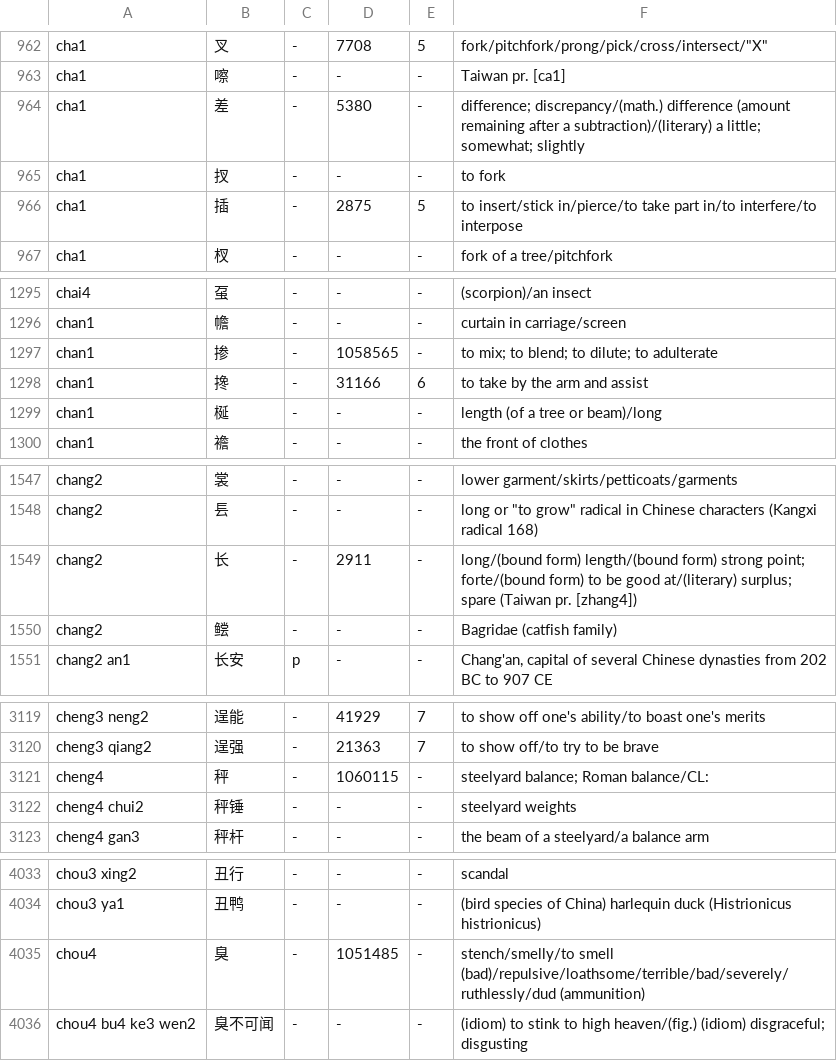
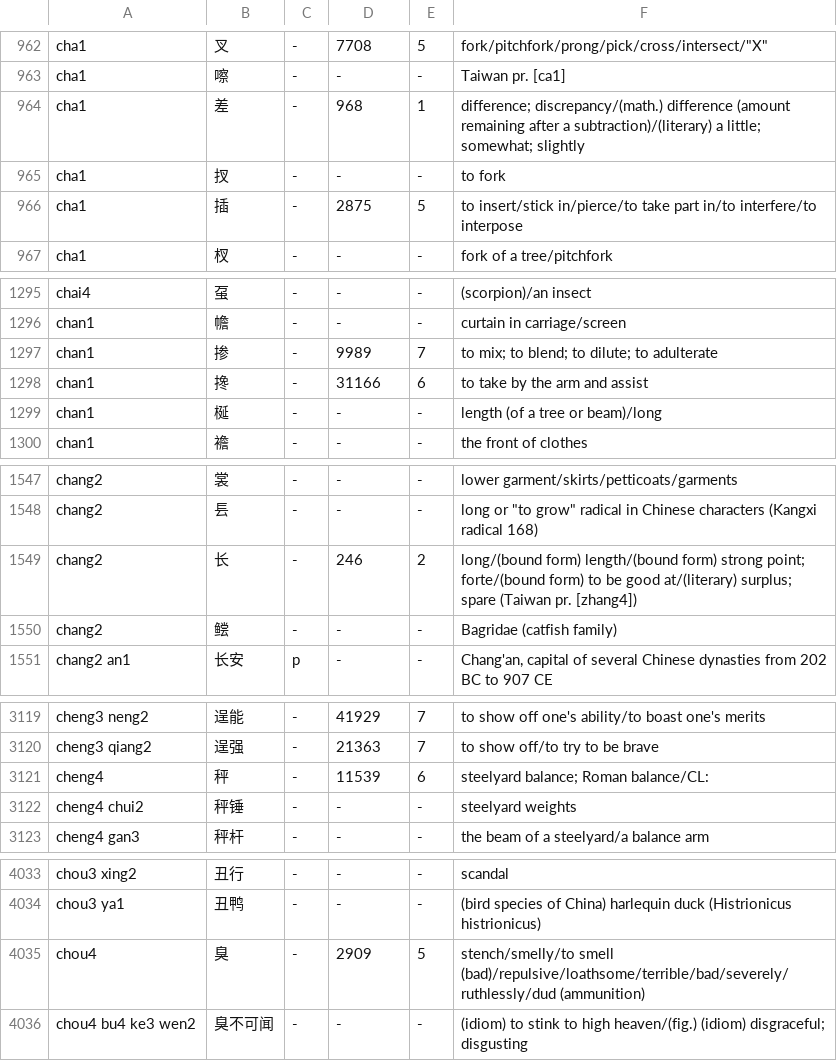
Before and after one commit to seawolf/koyou, a TSV file: assets/dictionary/c.tsv, drawn as a sheet; only a part is shown, gaps mark what is left out; the diff covers the shown part only.

```diff
--- a/assets/dictionary/c.tsv
+++ b/assets/dictionary/c.tsv
@@ -963,3 +963,3 @@ cha1	叉	-	7708	5	fork/pitchfork/prong/pick/cross/intersect/"X"
 cha1	嚓	-	-	-	Taiwan pr. [ca1]
-cha1	差	-	5380	-	difference; discrepancy/(math.) difference (amount remaining after a subtraction)/(literary) a little; somewhat; slightly
+cha1	差	-	968	1	difference; discrepancy/(math.) difference (amount remaining after a subtraction)/(literary) a little; somewhat; slightly
 cha1	扠	-	-	-	to fork
@@ -1296,3 +1296,3 @@ chai4	虿	-	-	-	(scorpion)/an insect
 chan1	幨	-	-	-	curtain in carriage/screen
-chan1	掺	-	1058565	-	to mix; to blend; to dilute; to adulterate
+chan1	掺	-	9989	7	to mix; to blend; to dilute; to adulterate
 chan1	搀	-	31166	6	to take by the arm and assist
@@ -1548,3 +1548,3 @@ chang2	裳	-	-	-	lower garment/skirts/petticoats/garments
 chang2	镸	-	-	-	"long" or "to grow" radical in Chinese characters (Kangxi radical 168)
-chang2	长	-	2911	-	long/(bound form) length/(bound form) strong point; forte/(bound form) to be good at/(literary) surplus; spare (Taiwan pr. [zhang4])
+chang2	长	-	246	2	long/(bound form) length/(bound form) strong point; forte/(bound form) to be good at/(literary) surplus; spare (Taiwan pr. [zhang4])
 chang2	鲿	-	-	-	Bagridae (catfish family)
@@ -3120,3 +3120,3 @@ cheng3 neng2	逞能	-	41929	7	to show off one's ability/to boast one's merits
 cheng3 qiang2	逞强	-	21363	7	to show off/to try to be brave
-cheng4	秤	-	1060115	-	steelyard balance; Roman balance/CL:
+cheng4	秤	-	11539	6	steelyard balance; Roman balance/CL:
 cheng4 chui2	秤锤	-	-	-	steelyard weights
@@ -4034,3 +4034,3 @@ chou3 xing2	丑行	-	-	-	scandal
 chou3 ya1	丑鸭	-	-	-	(bird species of China) harlequin duck (Histrionicus histrionicus)
-chou4	臭	-	1051485	-	stench/smelly/to smell (bad)/repulsive/loathsome/terrible/bad/severely/ruthlessly/dud (ammunition)
+chou4	臭	-	2909	5	stench/smelly/to smell (bad)/repulsive/loathsome/terrible/bad/severely/ruthlessly/dud (ammunition)
 chou4 bu4 ke3 wen2	臭不可闻	-	-	-	(idiom) to stink to high heaven/(fig.) (idiom) disgraceful; disgusting
```
Also changed, not shown: 6 edited cells elsewhere in this file, assets/dictionary/a.tsv, assets/dictionary/b.tsv, 23 other files.
